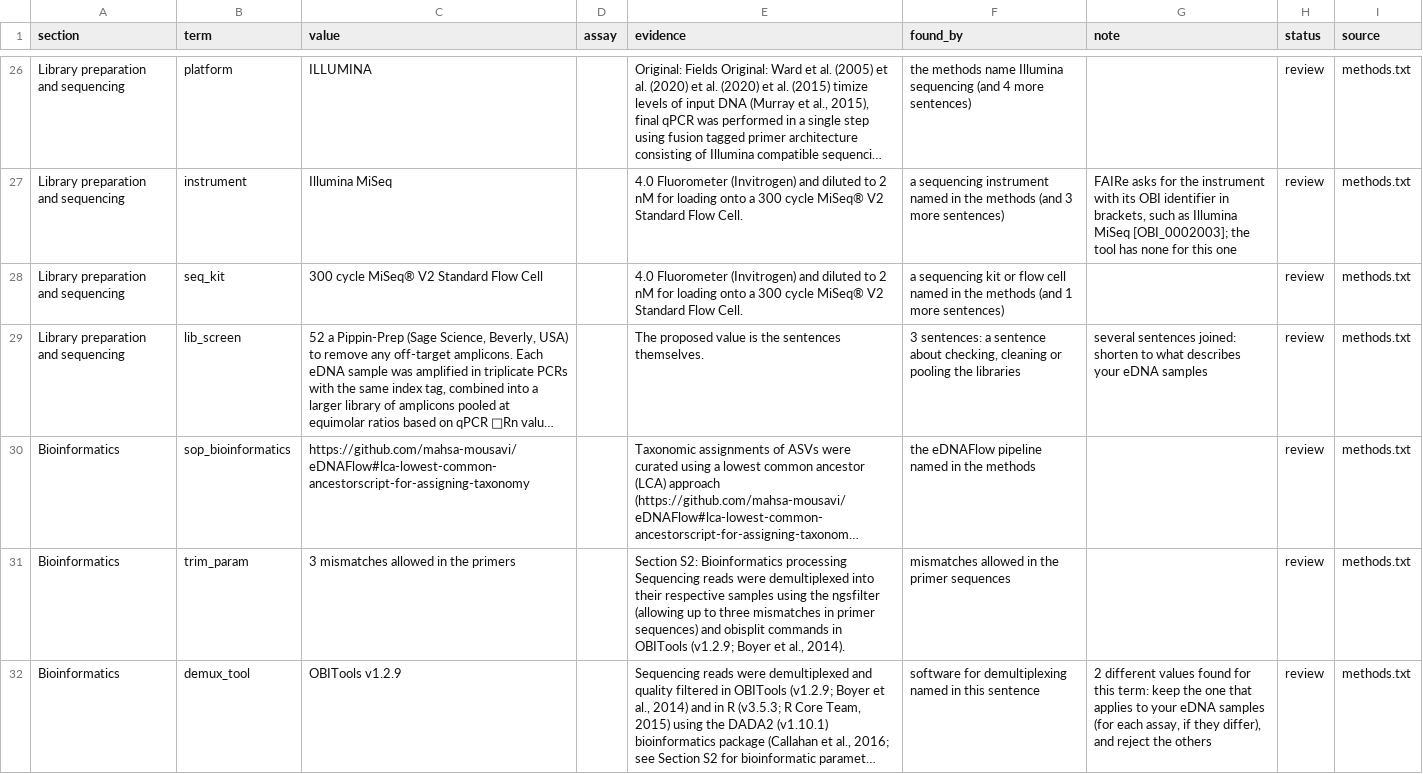
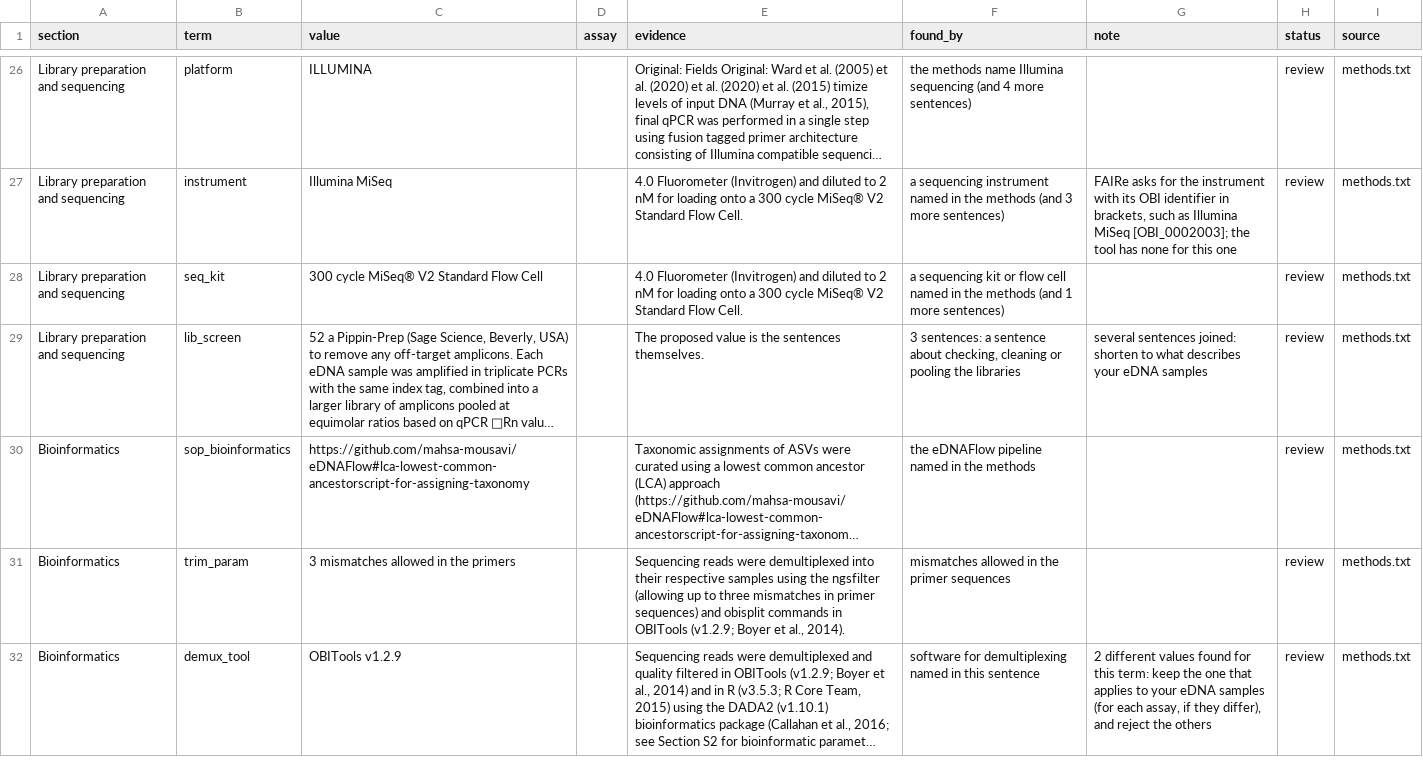
Before and after one commit to FAIR-eDNA/FAIRe-Galaxy, a TSV file: dev/faire_method_details/results/kimberley.tsv, drawn as a sheet; only a part is shown, gaps mark what is left out; long unchanged cells end in …; the diff covers the shown part only; the diff names each change by its address in the sheet, - before the commit and + after, or states it on an @@ line.

```diff
--- a/dev/faire_method_details/results/kimberley.tsv
+++ b/dev/faire_method_details/results/kimberley.tsv
-E31 (evidence): Section S2: Bioinformatics processing Sequencing reads…
+E31 (evidence): Sequencing reads…
```
Also changed, not shown: 2 edited cells elsewhere in this file, dev/faire_method_details/results/seames.tsv, dev/faire_method_details/results/vanderheyde.tsv, 4 other files.
